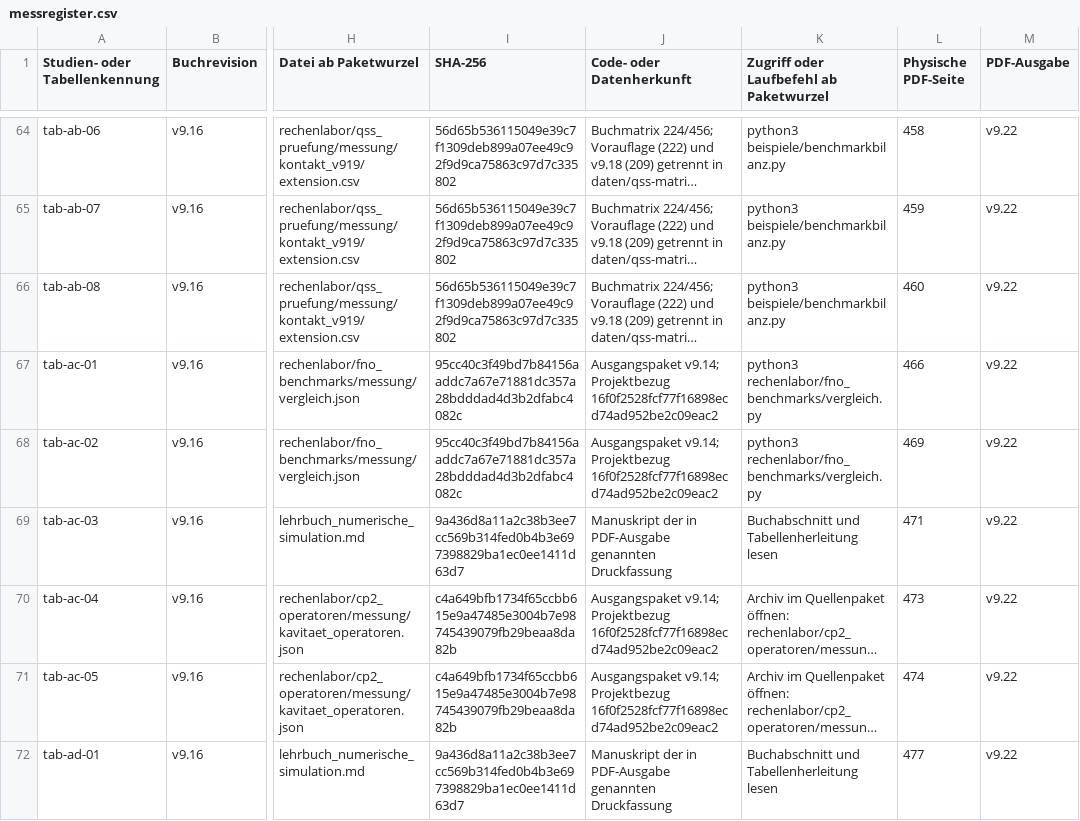
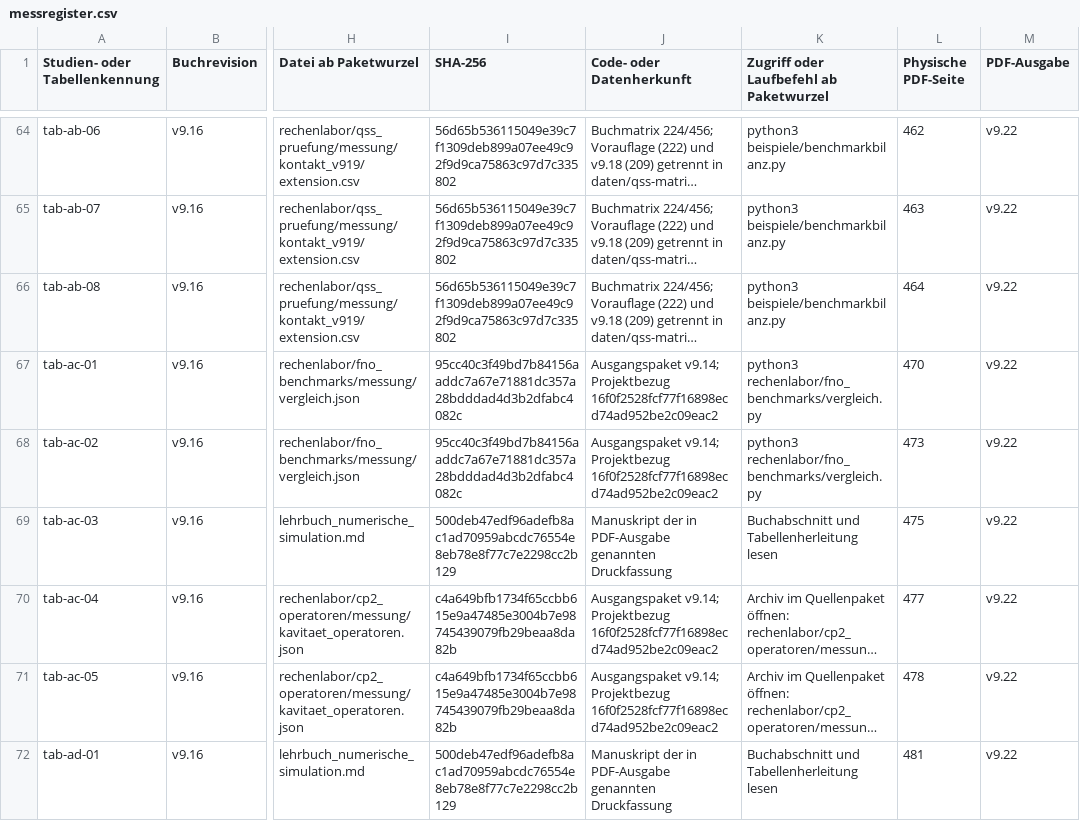
Before and after one commit to 5H3LL3H5/argesim-hyperposition-benchmarks, a CSV file: docs/lehrbuch/gesamtausgabe/daten/messregister.csv, drawn as a sheet; only a part is shown, gaps mark what is left out; long unchanged cells end in …; the diff covers the shown part only; the diff names each change by its address in the sheet, - before the commit and + after, or states it on an @@ line.

```diff
--- a/docs/lehrbuch/gesamtausgabe/daten/messregister.csv
+++ b/docs/lehrbuch/gesamtausgabe/daten/messregister.csv
-L64 (Physische PDF-Seite): 458
+L64 (Physische PDF-Seite): 462
-L65 (Physische PDF-Seite): 459
+L65 (Physische PDF-Seite): 463
-L66 (Physische PDF-Seite): 460
+L66 (Physische PDF-Seite): 464
-L67 (Physische PDF-Seite): 466
+L67 (Physische PDF-Seite): 470
-L68 (Physische PDF-Seite): 469
+L68 (Physische PDF-Seite): 473
-I69 (SHA-256): 9a436d8a11a2c38b3ee7cc569b314fed0b4b3e697398829ba1ec0ee1411d63d7
+I69 (SHA-256): 500deb47edf96adefb8ac1ad70959abcdc76554e8eb78e8f77c7e2298cc2b129
-L69 (Physische PDF-Seite): 471
+L69 (Physische PDF-Seite): 475
-L70 (Physische PDF-Seite): 473
+L70 (Physische PDF-Seite): 477
-L71 (Physische PDF-Seite): 474
+L71 (Physische PDF-Seite): 478
-I72 (SHA-256): 9a436d8a11a2c38b3ee7cc569b314fed0b4b3e697398829ba1ec0ee1411d63d7
+I72 (SHA-256): 500deb47edf96adefb8ac1ad70959abcdc76554e8eb78e8f77c7e2298cc2b129
-L72 (Physische PDF-Seite): 477
+L72 (Physische PDF-Seite): 481
```
Also changed, not shown: 66 edited cells elsewhere in this file, docs/lehrbuch/gesamtausgabe/rechenlabor/bildpruefung/abbildungsverzeichnis.csv, 13 other files.
